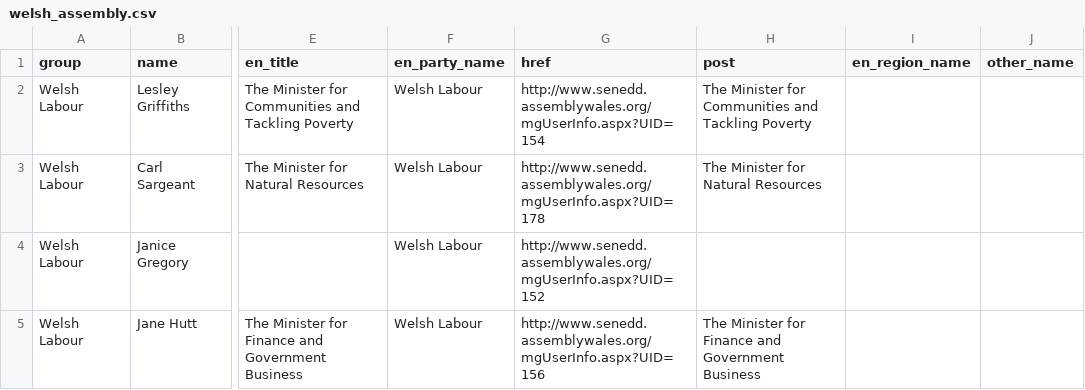
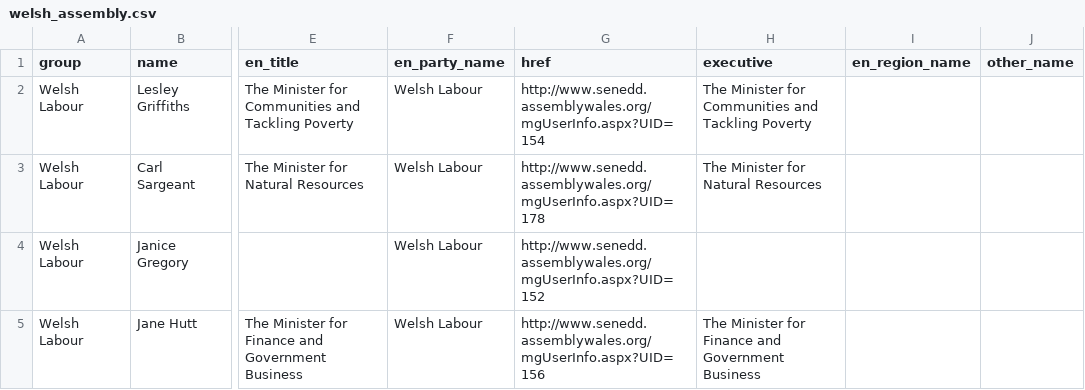
Before and after one commit to tmtmtmtm/csv_to_popolo, a CSV file: t/data/welsh_assembly.csv, drawn as a sheet; only a part is shown, gaps mark what is left out; the diff names each change by its address in the sheet, - before the commit and + after, or states it on an @@ line.

Commit message:
Use 'executive' column

```diff
--- a/t/data/welsh_assembly.csv
+++ b/t/data/welsh_assembly.csv
-H1: post
+H1: executive
```
Also changed, not shown: 2 other files.
